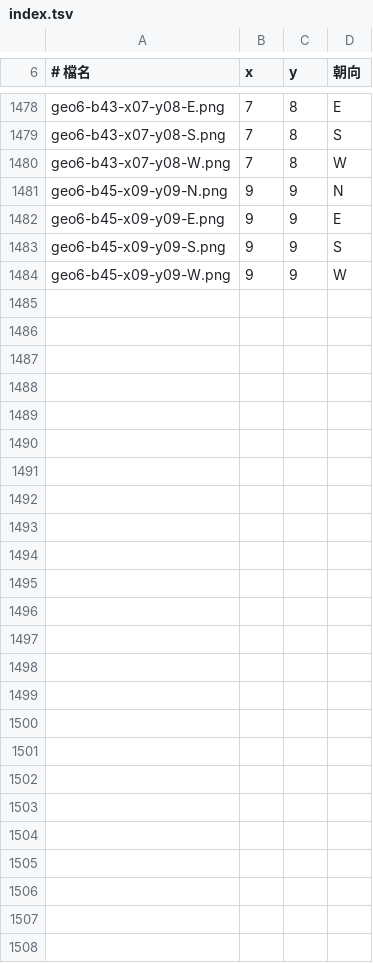
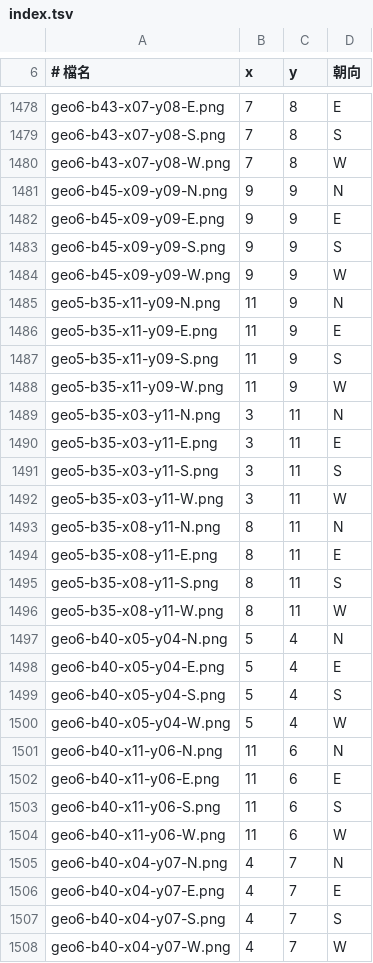
Before and after one commit to wicanr2/Curse-of-the-Azure-Bonds-cht, a TSV file: docs/reference/original-dos/first-person/index.tsv, drawn as a sheet; only a part is shown, gaps mark what is left out.

```diff
--- a/docs/reference/original-dos/first-person/index.tsv
+++ b/docs/reference/original-dos/first-person/index.tsv
@@ -1484 +1484,25 @@ geo6-b45-x09-y09-S.png	9	9	S
 geo6-b45-x09-y09-W.png	9	9	W
+geo5-b35-x11-y09-N.png	11	9	N
+geo5-b35-x11-y09-E.png	11	9	E
+geo5-b35-x11-y09-S.png	11	9	S
+geo5-b35-x11-y09-W.png	11	9	W
+geo5-b35-x03-y11-N.png	3	11	N
+geo5-b35-x03-y11-E.png	3	11	E
+geo5-b35-x03-y11-S.png	3	11	S
+geo5-b35-x03-y11-W.png	3	11	W
+geo5-b35-x08-y11-N.png	8	11	N
+geo5-b35-x08-y11-E.png	8	11	E
+geo5-b35-x08-y11-S.png	8	11	S
+geo5-b35-x08-y11-W.png	8	11	W
+geo6-b40-x05-y04-N.png	5	4	N
+geo6-b40-x05-y04-E.png	5	4	E
+geo6-b40-x05-y04-S.png	5	4	S
+geo6-b40-x05-y04-W.png	5	4	W
+geo6-b40-x11-y06-N.png	11	6	N
+geo6-b40-x11-y06-E.png	11	6	E
+geo6-b40-x11-y06-S.png	11	6	S
+geo6-b40-x11-y06-W.png	11	6	W
+geo6-b40-x04-y07-N.png	4	7	N
+geo6-b40-x04-y07-E.png	4	7	E
+geo6-b40-x04-y07-S.png	4	7	S
+geo6-b40-x04-y07-W.png	4	7	W
```
Also changed, not shown: 32 other files.
